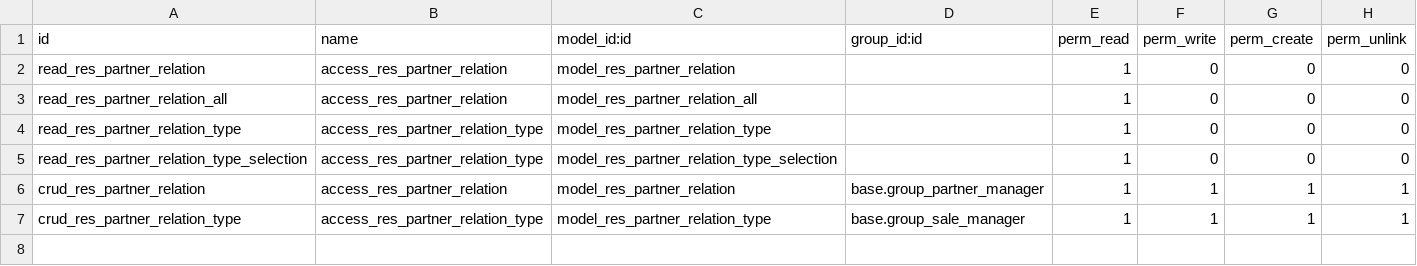
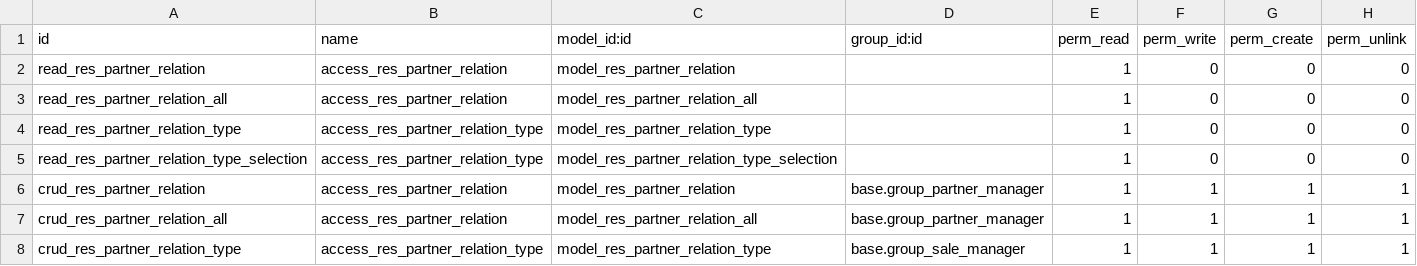
Before and after one commit to OCA/partner-contact, a CSV file: partner_relations/security/ir.model.access.csv, drawn as a sheet.

Commit message:
[FIX] Allow group_partner_manager to add relations in smartbutton partner relation tree

```diff
--- a/partner_relations/security/ir.model.access.csv
+++ b/partner_relations/security/ir.model.access.csv
@@ -6,2 +6,3 @@ read_res_partner_relation_type_selection,access_res_partner_relation_type,model_
 crud_res_partner_relation,access_res_partner_relation,model_res_partner_relation,base.group_partner_manager,1,1,1,1
+crud_res_partner_relation_all,access_res_partner_relation,model_res_partner_relation_all,base.group_partner_manager,1,1,1,1
 crud_res_partner_relation_type,access_res_partner_relation_type,model_res_partner_relation_type,base.group_sale_manager,1,1,1,1
```
